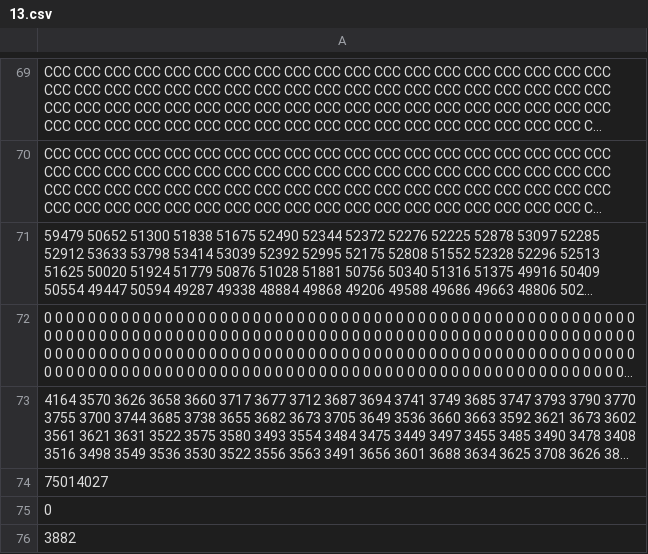
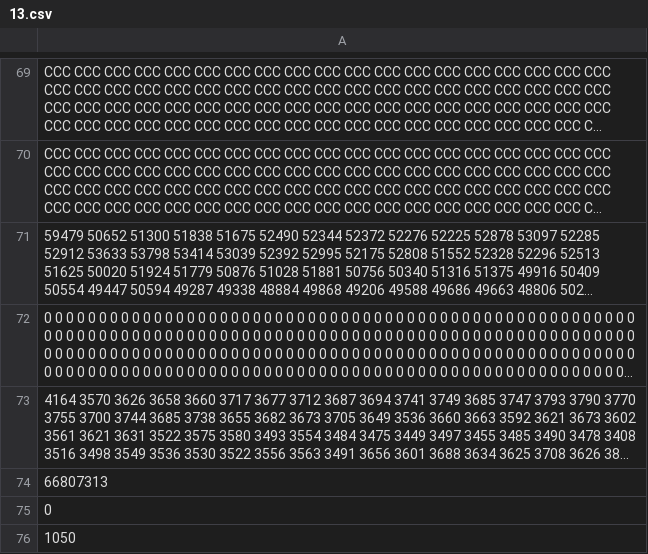
Before and after one commit to matteocirca/huawei-sweden-hackathon-2023, a CSV file: sub/13.csv (was output/13.csv), drawn as a sheet; only a part is shown, gaps mark what is left out; long unchanged cells end in …; the diff names each change by its address in the sheet, - before the commit and + after, or states it on an @@ line.

```diff
--- a/output/13.csv
+++ b/sub/13.csv
-A74: 75014027
+A74: 66807313
-A76: 3882
+A76: 1050
```
Also changed, not shown: sub/14.csv, sub/15.csv, 24 other files.
